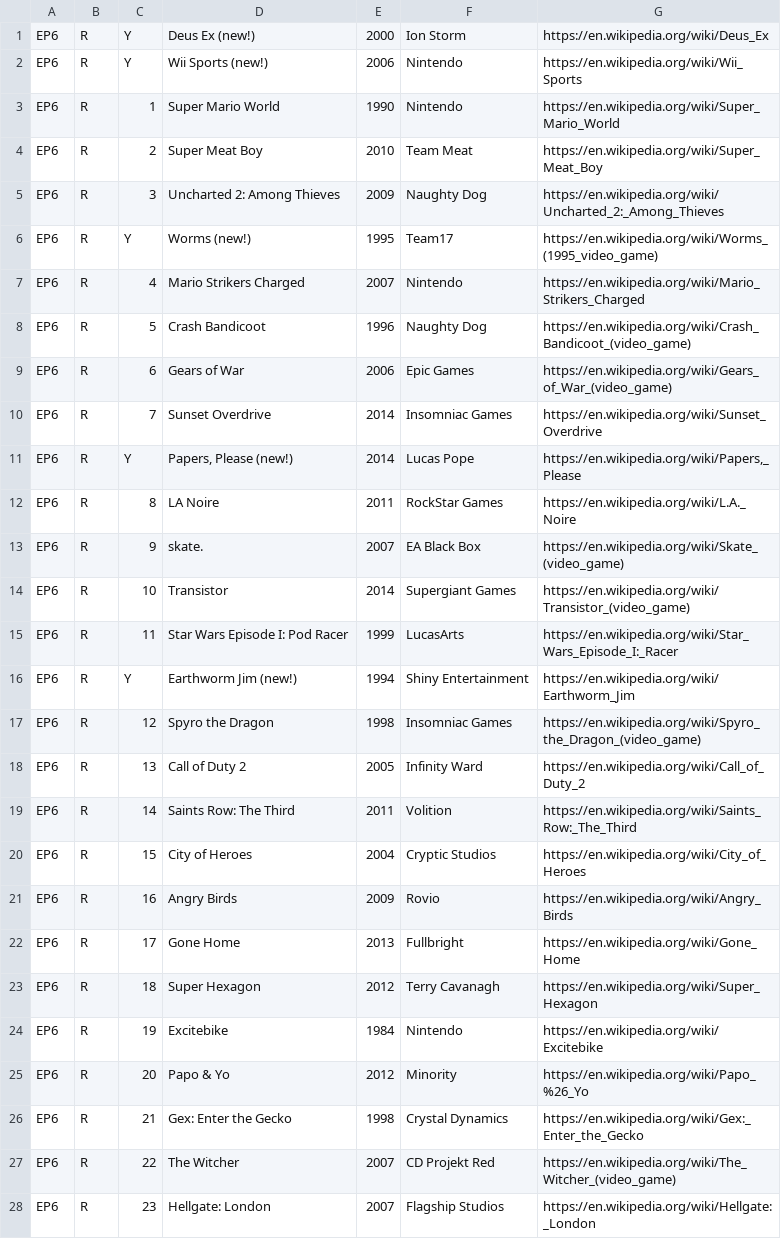
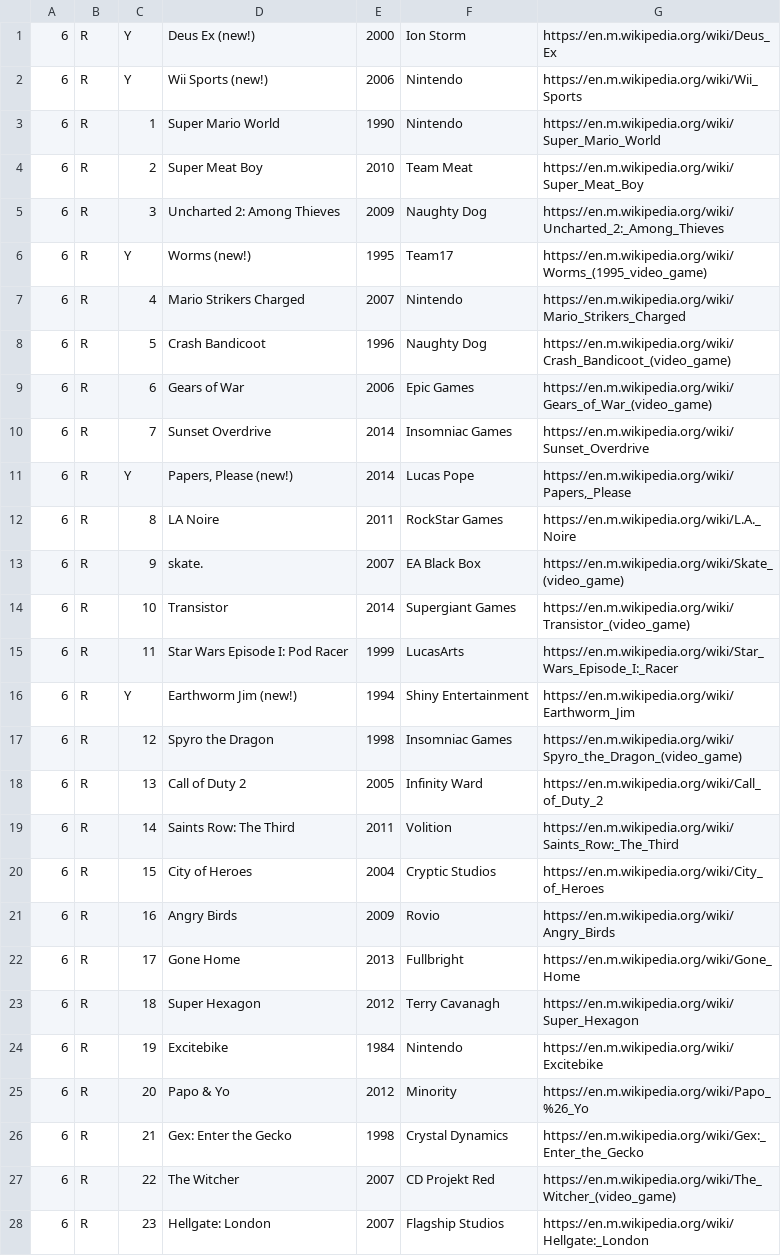
Before and after one commit to knikravesh/knikravesh.github.io, a TSV file: Data/EpContents.tsv, drawn as a sheet; only a part is shown; the diff covers the shown part only.

```diff
--- a/Data/EpContents.tsv
+++ b/Data/EpContents.tsv
@@ -1,28 +1,28 @@
-EP6	R	Y	Deus Ex (new!)	2000	Ion Storm	https://en.wikipedia.org/wiki/Deus_Ex
-EP6	R	Y	Wii Sports (new!)	2006	Nintendo	https://en.wikipedia.org/wiki/Wii_Sports
-EP6	R	1	Super Mario World	1990	Nintendo	https://en.wikipedia.org/wiki/Super_Mario_World
-EP6	R	2	Super Meat Boy	2010	Team Meat	https://en.wikipedia.org/wiki/Super_Meat_Boy
-EP6	R	3	Uncharted 2: Among Thieves	2009	Naughty Dog	https://en.wikipedia.org/wiki/Uncharted_2:_Among_Thieves
-EP6	R	Y	Worms (new!)	1995	Team17	https://en.wikipedia.org/wiki/Worms_(1995_video_game)
-EP6	R	4	Mario Strikers Charged	2007	Nintendo	https://en.wikipedia.org/wiki/Mario_Strikers_Charged
-EP6	R	5	Crash Bandicoot	1996	Naughty Dog	https://en.wikipedia.org/wiki/Crash_Bandicoot_(video_game)
-EP6	R	6	Gears of War	2006	Epic Games	https://en.wikipedia.org/wiki/Gears_of_War_(video_game)
-EP6	R	7	Sunset Overdrive	2014	Insomniac Games	https://en.wikipedia.org/wiki/Sunset_Overdrive
-EP6	R	Y	Papers, Please (new!)	2014	Lucas Pope	https://en.wikipedia.org/wiki/Papers,_Please
-EP6	R	8	LA Noire	2011	RockStar Games	https://en.wikipedia.org/wiki/L.A._Noire
-EP6	R	9	skate.	2007	EA Black Box	https://en.wikipedia.org/wiki/Skate_(video_game)
-EP6	R	10	Transistor	2014	Supergiant Games	https://en.wikipedia.org/wiki/Transistor_(video_game)
-EP6	R	11	Star Wars Episode I: Pod Racer	1999	LucasArts	https://en.wikipedia.org/wiki/Star_Wars_Episode_I:_Racer
-EP6	R	Y	Earthworm Jim (new!)	1994	Shiny Entertainment	https://en.wikipedia.org/wiki/Earthworm_Jim
-EP6	R	12	Spyro the Dragon	1998	Insomniac Games	https://en.wikipedia.org/wiki/Spyro_the_Dragon_(video_game)
-EP6	R	13	Call of Duty 2	2005	Infinity Ward	https://en.wikipedia.org/wiki/Call_of_Duty_2
-EP6	R	14	Saints Row: The Third	2011	Volition	https://en.wikipedia.org/wiki/Saints_Row:_The_Third
-EP6	R	15	City of Heroes	2004	 Cryptic Studios	https://en.wikipedia.org/wiki/City_of_Heroes
-EP6	R	16	Angry Birds	2009	Rovio	https://en.wikipedia.org/wiki/Angry_Birds
-EP6	R	17	Gone Home 	2013	Fullbright	https://en.wikipedia.org/wiki/Gone_Home
-EP6	R	18	Super Hexagon	2012	Terry Cavanagh	https://en.wikipedia.org/wiki/Super_Hexagon
-EP6	R	19	Excitebike	1984	Nintendo	https://en.wikipedia.org/wiki/Excitebike
-EP6	R	20	Papo & Yo	2012	Minority	https://en.wikipedia.org/wiki/Papo_%26_Yo
-EP6	R	21	Gex: Enter the Gecko	1998	Crystal Dynamics	https://en.wikipedia.org/wiki/Gex:_Enter_the_Gecko
-EP6	R	22	The Witcher	2007	CD Projekt Red	https://en.wikipedia.org/wiki/The_Witcher_(video_game)
-EP6	R	23	Hellgate: London	2007	 Flagship Studios	https://en.wikipedia.org/wiki/Hellgate:_London
+6	R	Y	Deus Ex (new!)	2000	Ion Storm	https://en.m.wikipedia.org/wiki/Deus_Ex
+6	R	Y	Wii Sports (new!)	2006	Nintendo	https://en.m.wikipedia.org/wiki/Wii_Sports
+6	R	1	Super Mario World	1990	Nintendo	https://en.m.wikipedia.org/wiki/Super_Mario_World
+6	R	2	Super Meat Boy	2010	Team Meat	https://en.m.wikipedia.org/wiki/Super_Meat_Boy
+6	R	3	Uncharted 2: Among Thieves	2009	Naughty Dog	https://en.m.wikipedia.org/wiki/Uncharted_2:_Among_Thieves
+6	R	Y	Worms (new!)	1995	Team17	https://en.m.wikipedia.org/wiki/Worms_(1995_video_game)
+6	R	4	Mario Strikers Charged	2007	Nintendo	https://en.m.wikipedia.org/wiki/Mario_Strikers_Charged
+6	R	5	Crash Bandicoot	1996	Naughty Dog	https://en.m.wikipedia.org/wiki/Crash_Bandicoot_(video_game)
+6	R	6	Gears of War	2006	Epic Games	https://en.m.wikipedia.org/wiki/Gears_of_War_(video_game)
+6	R	7	Sunset Overdrive	2014	Insomniac Games	https://en.m.wikipedia.org/wiki/Sunset_Overdrive
+6	R	Y	Papers, Please (new!)	2014	Lucas Pope	https://en.m.wikipedia.org/wiki/Papers,_Please
+6	R	8	LA Noire	2011	RockStar Games	https://en.m.wikipedia.org/wiki/L.A._Noire
+6	R	9	skate.	2007	EA Black Box	https://en.m.wikipedia.org/wiki/Skate_(video_game)
+6	R	10	Transistor	2014	Supergiant Games	https://en.m.wikipedia.org/wiki/Transistor_(video_game)
+6	R	11	Star Wars Episode I: Pod Racer	1999	LucasArts	https://en.m.wikipedia.org/wiki/Star_Wars_Episode_I:_Racer
+6	R	Y	Earthworm Jim (new!)	1994	Shiny Entertainment	https://en.m.wikipedia.org/wiki/Earthworm_Jim
+6	R	12	Spyro the Dragon	1998	Insomniac Games	https://en.m.wikipedia.org/wiki/Spyro_the_Dragon_(video_game)
+6	R	13	Call of Duty 2	2005	Infinity Ward	https://en.m.wikipedia.org/wiki/Call_of_Duty_2
+6	R	14	Saints Row: The Third	2011	Volition	https://en.m.wikipedia.org/wiki/Saints_Row:_The_Third
+6	R	15	City of Heroes	2004	 Cryptic Studios	https://en.m.wikipedia.org/wiki/City_of_Heroes
+6	R	16	Angry Birds	2009	Rovio	https://en.m.wikipedia.org/wiki/Angry_Birds
+6	R	17	Gone Home 	2013	Fullbright	https://en.m.wikipedia.org/wiki/Gone_Home
+6	R	18	Super Hexagon	2012	Terry Cavanagh	https://en.m.wikipedia.org/wiki/Super_Hexagon
+6	R	19	Excitebike	1984	Nintendo	https://en.m.wikipedia.org/wiki/Excitebike
+6	R	20	Papo & Yo	2012	Minority	https://en.m.wikipedia.org/wiki/Papo_%26_Yo
+6	R	21	Gex: Enter the Gecko	1998	Crystal Dynamics	https://en.m.wikipedia.org/wiki/Gex:_Enter_the_Gecko
+6	R	22	The Witcher	2007	CD Projekt Red	https://en.m.wikipedia.org/wiki/The_Witcher_(video_game)
+6	R	23	Hellgate: London	2007	 Flagship Studios	https://en.m.wikipedia.org/wiki/Hellgate:_London
```
Also changed, not shown: 80 edited cells elsewhere in this file, Data/EpList.tsv.
